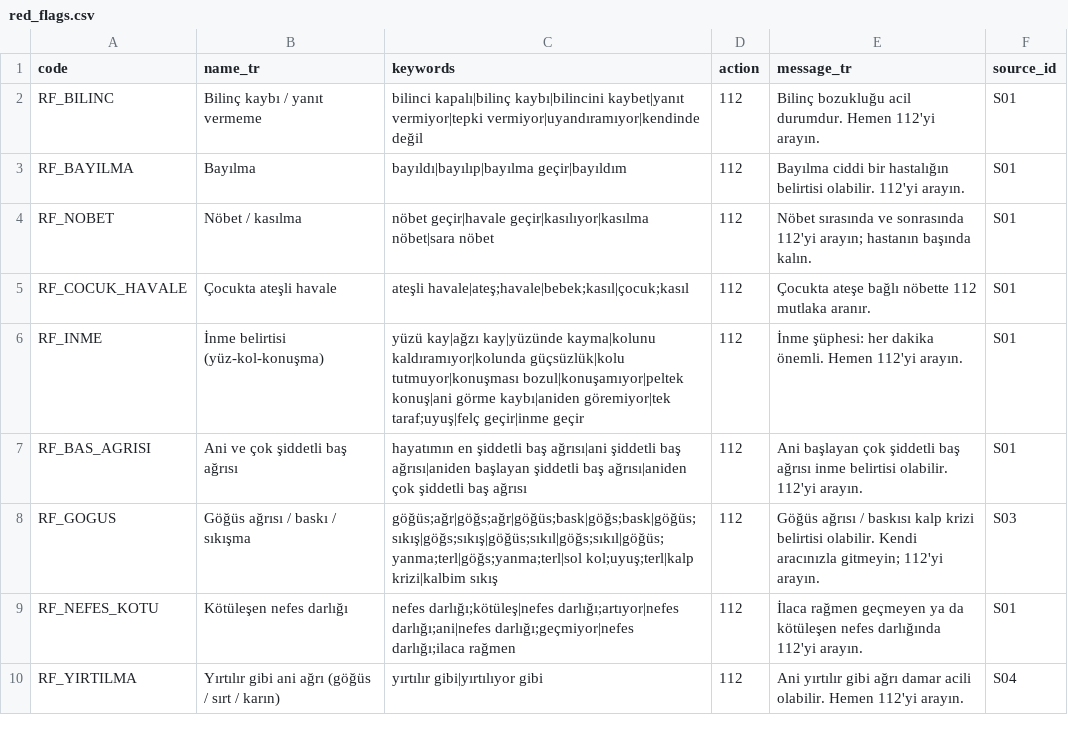
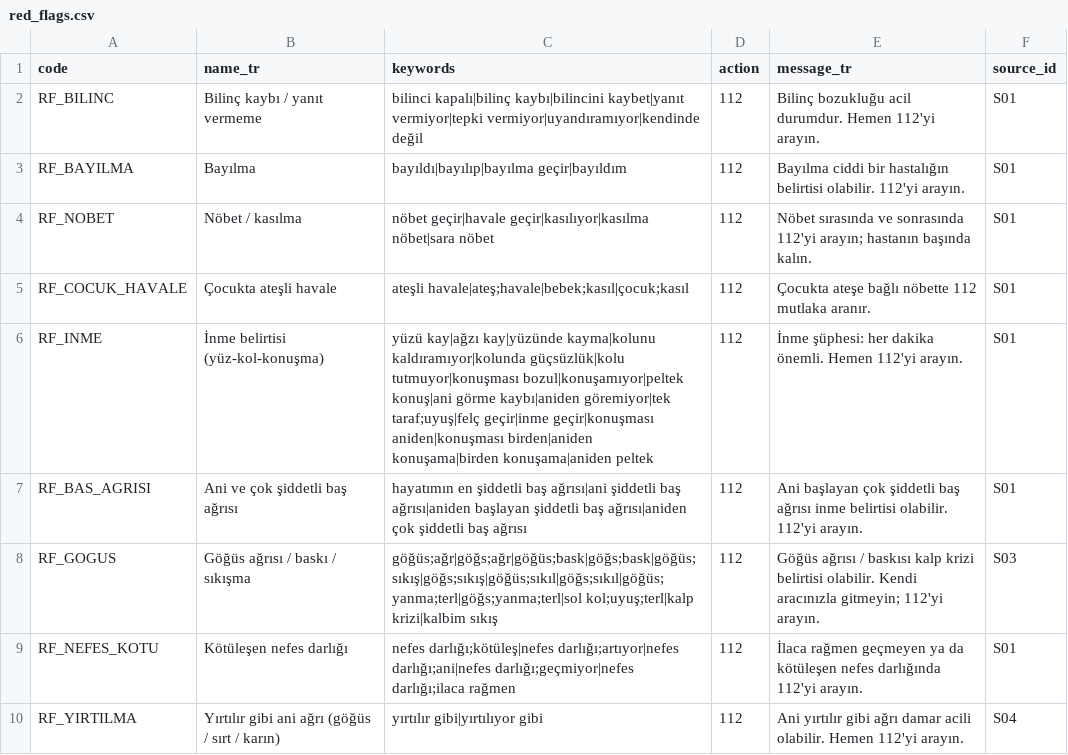
Before and after one commit to eneskrc0/evdesaglik, a CSV file: efehan/data/seed/red_flags.csv, drawn as a sheet; only a part is shown.

```diff
--- a/efehan/data/seed/red_flags.csv
+++ b/efehan/data/seed/red_flags.csv
@@ -5,3 +5,3 @@ RF_NOBET,Nöbet / kasılma,nöbet geçir|havale geçir|kasılıyor|kasılma nöb
 RF_COCUK_HAVALE,Çocukta ateşli havale,ateşli havale|ateş;havale|bebek;kasıl|çocuk;kasıl,112,Çocukta ateşe bağlı nöbette 112 mutlaka aranır.,S01
-RF_INME,İnme belirtisi (yüz-kol-konuşma),yüzü kay|ağzı kay|yüzünde kayma|kolunu kaldıramıyor|kolunda güçsüzlük|kolu tutmuyor|konuşması bozul|konuşamıyor|peltek konuş|ani görme kaybı|aniden göremiyor|tek taraf;uyuş|felç geçir|inme geçir,112,İnme şüphesi: her dakika önemli. Hemen 112'yi arayın.,S01
+RF_INME,İnme belirtisi (yüz-kol-konuşma),yüzü kay|ağzı kay|yüzünde kayma|kolunu kaldıramıyor|kolunda güçsüzlük|kolu tutmuyor|konuşması bozul|konuşamıyor|peltek konuş|ani görme kaybı|aniden göremiyor|tek taraf;uyuş|felç geçir|inme geçir|konuşması aniden|konuşması birden|aniden konuşama|birden konuşama|aniden peltek,112,İnme şüphesi: her dakika önemli. Hemen 112'yi arayın.,S01
 RF_BAS_AGRISI,Ani ve çok şiddetli baş ağrısı,hayatımın en şiddetli baş ağrısı|ani şiddetli baş ağrısı|aniden başlayan şiddetli baş ağrısı|aniden çok şiddetli baş ağrısı,112,Ani başlayan çok şiddetli baş ağrısı inme belirtisi olabilir. 112'yi arayın.,S01
```
Also changed, not shown: efehan/data/eval/triage_cases.csv, efehan/data/seed/complaint_routes.csv, 25 other files.
